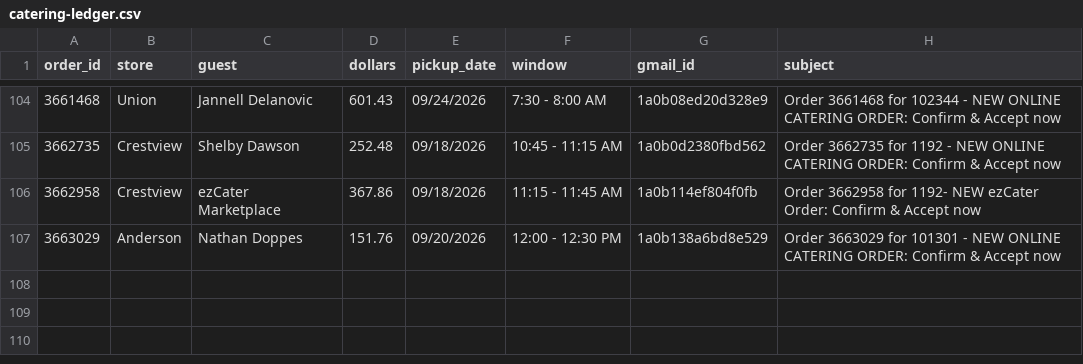
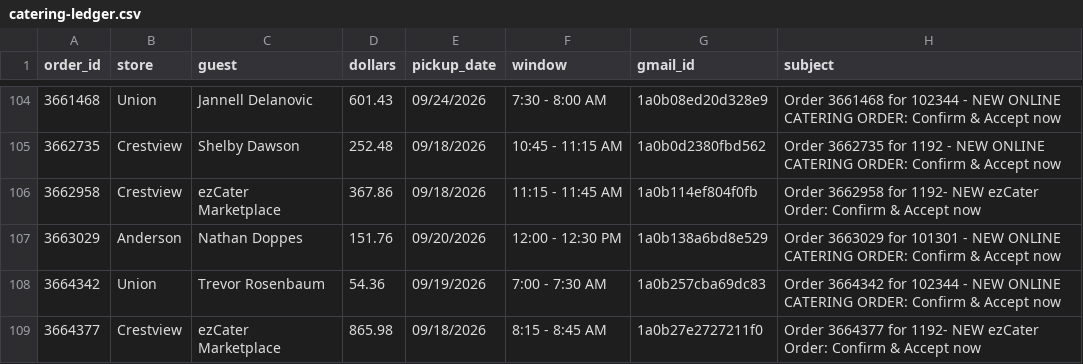
Before and after one commit to SCDashboard/DailyUploads, a CSV file: catering-ledger.csv, drawn as a sheet; only a part is shown, gaps mark what is left out.

Commit message:
catering clock 6am ET: append 3664377 3664342

```diff
--- a/catering-ledger.csv
+++ b/catering-ledger.csv
@@ -107 +107,3 @@ order_id,store,guest,dollars,pickup_date,window,gmail_id,subject
 3663029,Anderson,Nathan Doppes,151.76,09/20/2026,12:00 - 12:30 PM,1a0b138a6bd8e529,Order 3663029 for 101301 - NEW ONLINE CATERING ORDER: Confirm & Accept now
+3664342,Union,Trevor Rosenbaum,54.36,09/19/2026,7:00 - 7:30 AM,1a0b257cba69dc83,Order 3664342 for 102344 - NEW ONLINE CATERING ORDER: Confirm & Accept now
+3664377,Crestview,ezCater Marketplace,865.98,09/18/2026,8:15 - 8:45 AM,1a0b27e2727211f0,Order 3664377 for 1192- NEW ezCater Order: Confirm & Accept now
```
